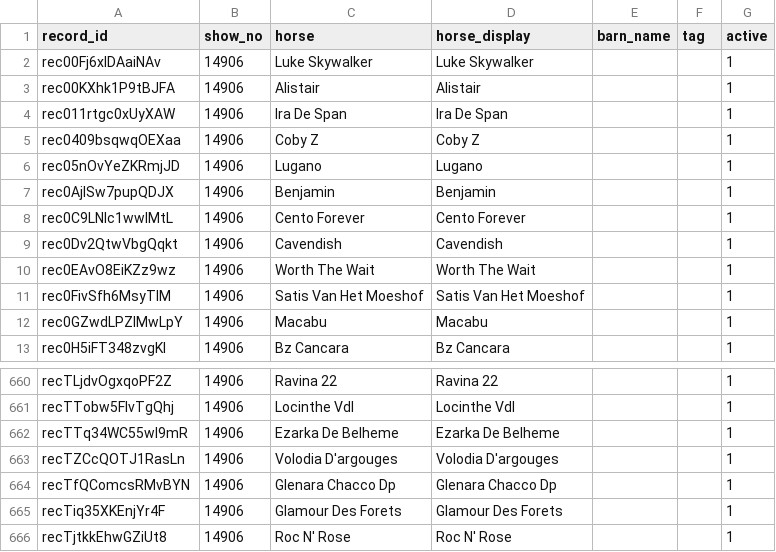
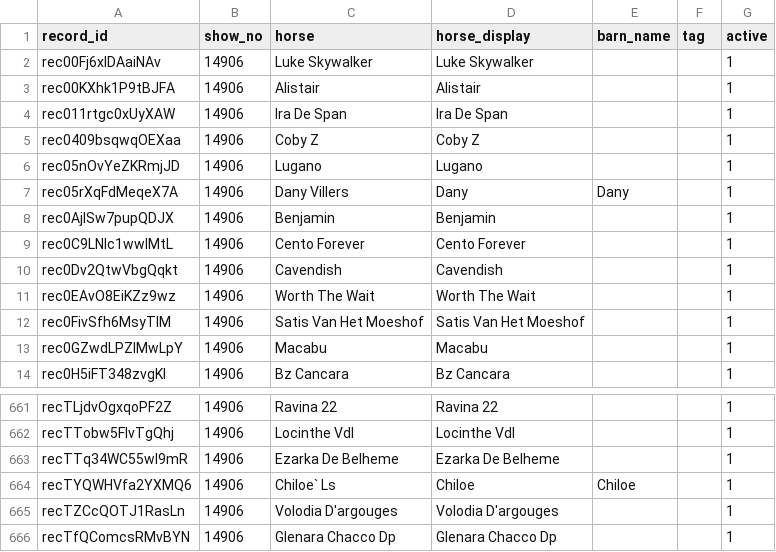
Before and after one commit to sportdogfood/ringstatus, a CSV file: docs/horseshowing/helpers/14906/horses.csv, drawn as a sheet; only a part is shown, gaps mark what is left out; the shorter side is filled out with more unchanged rows; the diff names each change by its address in the sheet, - before the commit and + after, or states it on an @@ line.

```diff
--- a/docs/horseshowing/helpers/14906/horses.csv
+++ b/docs/horseshowing/helpers/14906/horses.csv
+row 7: rec05rXqFdMeqeX7A | 14906 | Dany Villers | Dany | Dany |  | 1
+row 664: recTYQWHVfa2YXMQ6 | 14906 | Chiloe` Ls | Chiloe | Chiloe |  | 1
```
Also changed, not shown: docs/horseshowing/helpers/14906/entries.csv, docs/horseshowing/helpers/14906/riders.csv, 8 other files.
